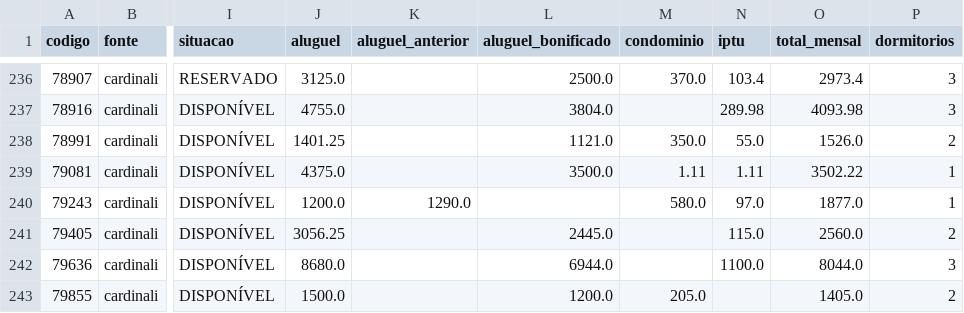
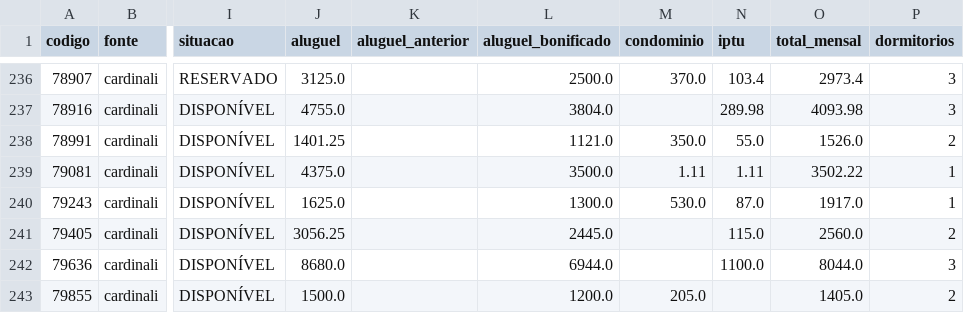
Before and after one commit to imarcososhiro/imobiliario_universitario, a CSV file: dados/imoveis.csv, drawn as a sheet; only a part is shown, gaps mark what is left out; the diff names each change by its address in the sheet, - before the commit and + after, or states it on an @@ line.

```diff
--- a/dados/imoveis.csv
+++ b/dados/imoveis.csv
-J240 (aluguel): 1200.0
+J240 (aluguel): 1625.0
-K240 (aluguel_anterior): 1290.0
+K240 (aluguel_anterior): (empty)
-L240 (aluguel_bonificado): (empty)
+L240 (aluguel_bonificado): 1300.0
-M240 (condominio): 580.0
+M240 (condominio): 530.0
-N240 (iptu): 97.0
+N240 (iptu): 87.0
-O240 (total_mensal): 1877.0
+O240 (total_mensal): 1917.0
```
